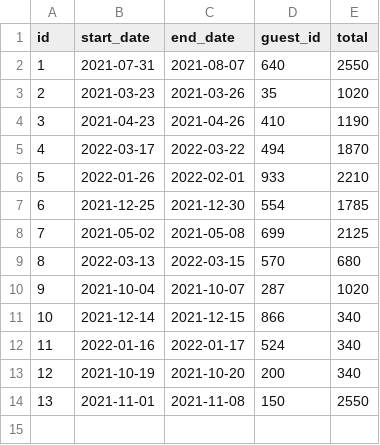
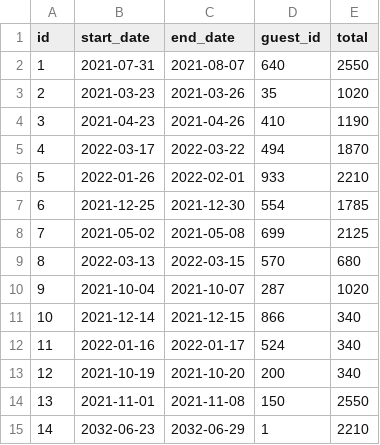
Before and after one commit to marcmeju/Dev10MasteryProject, a CSV file: data/reservations-test/3edda6bc-ab95-49a8-8962-d50b53f84b15.csv, drawn as a sheet.

Commit message:
Inserted Spring DI. Added more Repo and Service Tests. Added display for reservation summary that includes total cost, and gives user a chance to confirm/decline. Fixed other bugs that surface when running certain CRUD operations. Application now sorts reservations in date order. Split cost calculation into a single function.

```diff
--- a/data/reservations-test/3edda6bc-ab95-49a8-8962-d50b53f84b15.csv
+++ b/data/reservations-test/3edda6bc-ab95-49a8-8962-d50b53f84b15.csv
@@ -14 +14,2 @@ id,start_date,end_date,guest_id,total
 13,2021-11-01,2021-11-08,150,2550
+14,2032-06-23,2032-06-29,1,2210
```
Also changed, not shown: data/reservations/3edda6bc-ab95-49a8-8962-d50b53f84b15.csv, 28 other files.
